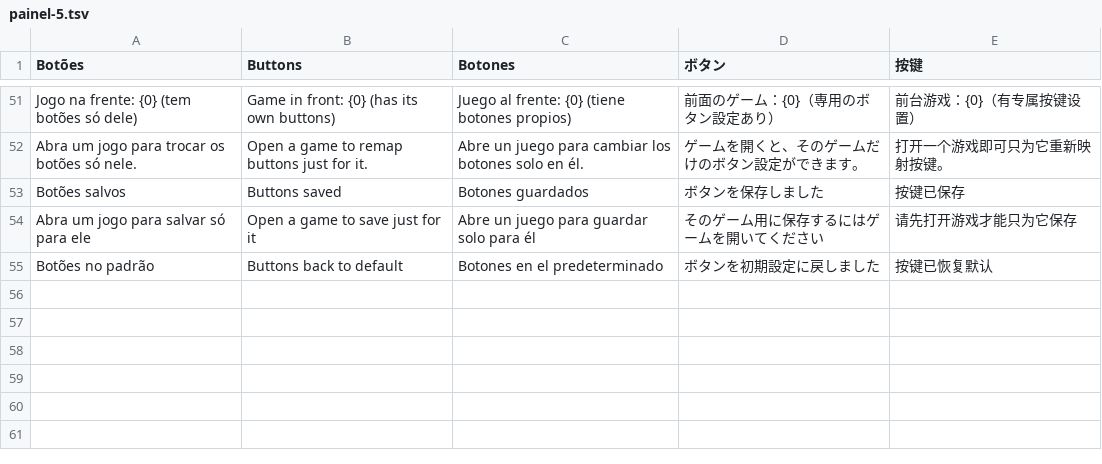
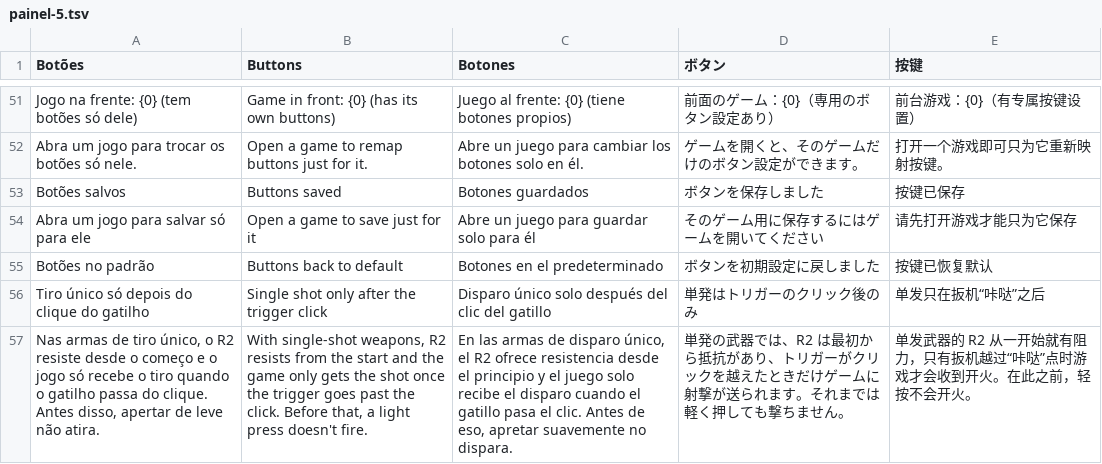
Before and after one commit to alphagunsmith/Arcade-Hub, a TSV file: i18n/textos/painel-5.tsv, drawn as a sheet; only a part is shown, gaps mark what is left out; the diff names each change by its address in the sheet, - before the commit and + after, or states it on an @@ line.

```diff
--- a/i18n/textos/painel-5.tsv
+++ b/i18n/textos/painel-5.tsv
+row 56: Tiro único só depois do clique do gatilho | Single shot only after the trigger click | Disparo único solo después del clic del gatillo | 単発はトリガーのクリック後のみ | 单发只在扳机“咔哒”之后
+row 57: Nas armas de tiro único, o R2 resiste desde o começo e o jogo só recebe o tiro quando o gatilho passa do clique. Antes disso, apertar de leve não atira. | With single-shot weapons, R2 resists from the start and the game only gets the shot once the trigger goes past the click. Before that, a light press doesn't fire. | En las armas de disparo único, el R2 ofrece resistencia desde el principio y el juego solo recibe el disparo cuando el gatillo pasa el clic. Antes de eso, apretar suavemente no dispara. | 単発の武器では、R2 は最初から抵抗があり、トリガーがクリックを越えたときだけゲームに射撃が送られます。それまでは軽く押しても撃ちません。 | 单发武器的 R2 从一开始就有阻力，只有扳机越过“咔哒”点时游戏才会收到开火。在此之前，轻按不会开火。
```
Also changed, not shown: 17 other files.
